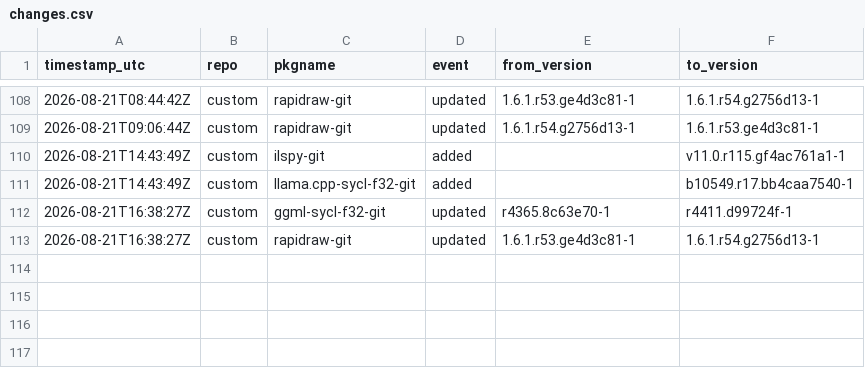
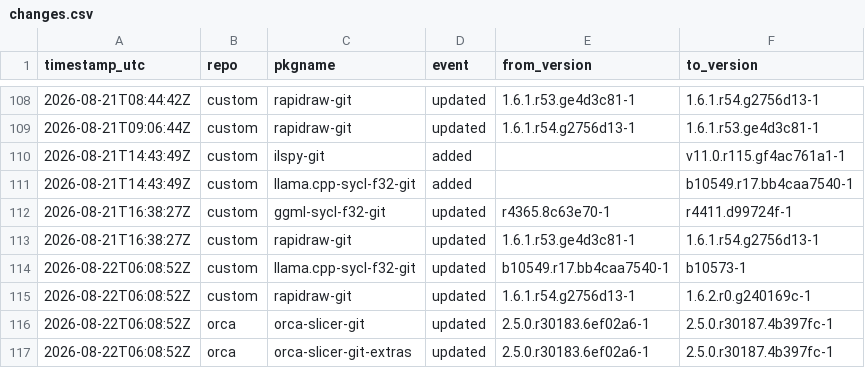
Before and after one commit to xerootg/xerootg.github.io, a CSV file: data/changes.csv, drawn as a sheet; only a part is shown, gaps mark what is left out.

```diff
--- a/data/changes.csv
+++ b/data/changes.csv
@@ -113 +113,5 @@ timestamp_utc,repo,pkgname,event,from_version,to_version
 2026-08-21T16:38:27Z,custom,rapidraw-git,updated,1.6.1.r53.ge4d3c81-1,1.6.1.r54.g2756d13-1
+2026-08-22T06:08:52Z,custom,llama.cpp-sycl-f32-git,updated,b10549.r17.bb4caa7540-1,b10573-1
+2026-08-22T06:08:52Z,custom,rapidraw-git,updated,1.6.1.r54.g2756d13-1,1.6.2.r0.g240169c-1
+2026-08-22T06:08:52Z,orca,orca-slicer-git,updated,2.5.0.r30183.6ef02a6-1,2.5.0.r30187.4b397fc-1
+2026-08-22T06:08:52Z,orca,orca-slicer-git-extras,updated,2.5.0.r30183.6ef02a6-1,2.5.0.r30187.4b397fc-1
```
Also changed, not shown: data/packages.csv, 2 other files.
